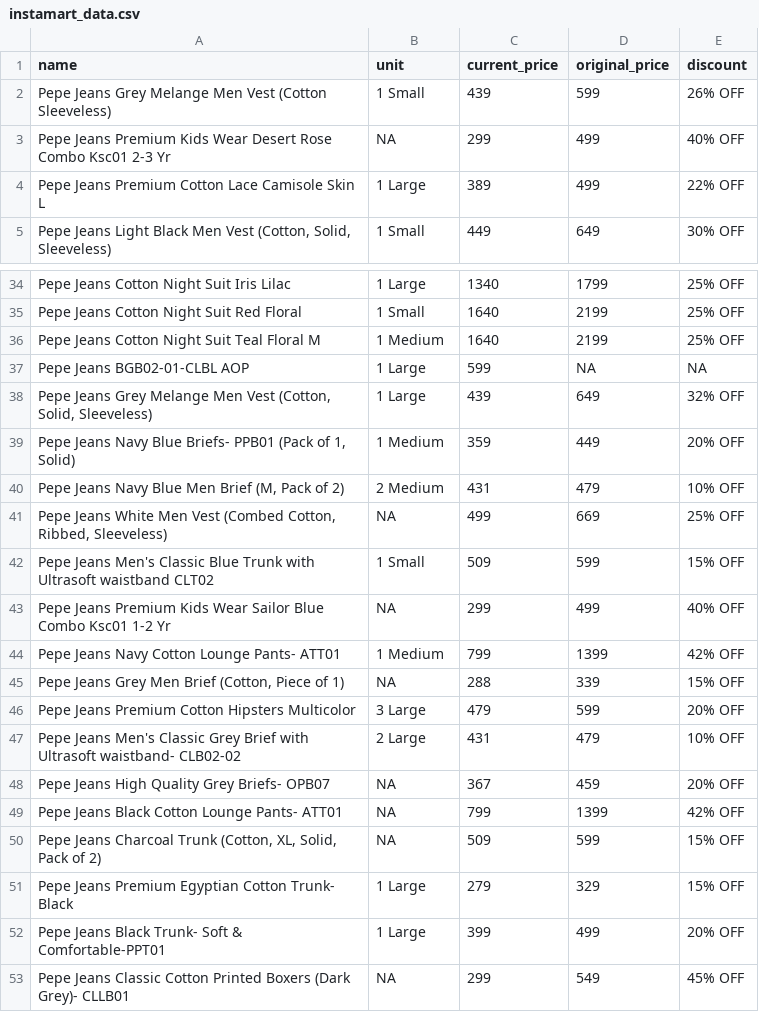
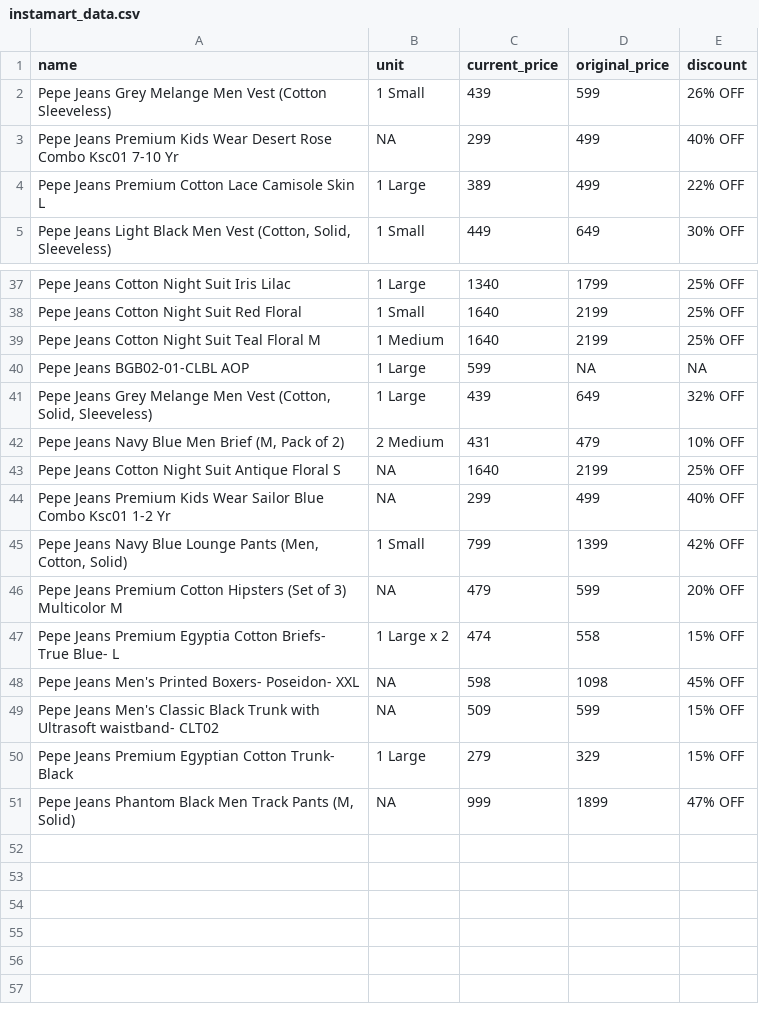
Before and after one commit to Amal-GBL/PricePulse, a CSV file: instamart_data.csv, drawn as a sheet; only a part is shown, gaps mark what is left out; the diff covers the shown part only.

```diff
--- a/instamart_data.csv
+++ b/instamart_data.csv
@@ -2,3 +2,3 @@ name,unit,current_price,original_price,discount
 Pepe Jeans Grey Melange Men Vest (Cotton Sleeveless),1 Small,439,599,26% OFF
-Pepe Jeans Premium Kids Wear Desert Rose Combo Ksc01 2-3 Yr,NA,299,499,40% OFF
+Pepe Jeans Premium Kids Wear Desert Rose Combo Ksc01 7-10 Yr,NA,299,499,40% OFF
 Pepe Jeans Premium Cotton Lace Camisole Skin L,1 Large,389,499,22% OFF
@@ -38,16 +41,11 @@ Pepe Jeans BGB02-01-CLBL AOP,1 Large,599,NA,NA
 "Pepe Jeans Grey Melange Men Vest (Cotton, Solid, Sleeveless)",1 Large,439,649,32% OFF
-"Pepe Jeans Navy Blue Briefs- PPB01 (Pack of 1, Solid)",1 Medium,359,449,20% OFF
 "Pepe Jeans Navy Blue Men Brief (M, Pack of 2)",2 Medium,431,479,10% OFF
-"Pepe Jeans White Men Vest (Combed Cotton, Ribbed, Sleeveless)",NA,499,669,25% OFF
-Pepe Jeans Men's Classic Blue Trunk with Ultrasoft waistband CLT02,1 Small,509,599,15% OFF
+Pepe Jeans Cotton Night Suit Antique Floral S,NA,1640,2199,25% OFF
 Pepe Jeans Premium Kids Wear Sailor Blue Combo Ksc01 1-2 Yr,NA,299,499,40% OFF
-Pepe Jeans Navy Cotton Lounge Pants- ATT01,1 Medium,799,1399,42% OFF
-"Pepe Jeans Grey Men Brief (Cotton, Piece of 1)",NA,288,339,15% OFF
-Pepe Jeans Premium Cotton Hipsters Multicolor,3 Large,479,599,20% OFF
-Pepe Jeans Men's Classic Grey Brief with Ultrasoft waistband- CLB02-02,2 Large,431,479,10% OFF
-Pepe Jeans High Quality Grey Briefs- OPB07,NA,367,459,20% OFF
-Pepe Jeans Black Cotton Lounge Pants- ATT01,NA,799,1399,42% OFF
-"Pepe Jeans Charcoal Trunk (Cotton, XL, Solid, Pack of 2)",NA,509,599,15% OFF
+"Pepe Jeans Navy Blue Lounge Pants (Men, Cotton, Solid)",1 Small,799,1399,42% OFF
+Pepe Jeans Premium Cotton Hipsters (Set of 3) Multicolor M,NA,479,599,20% OFF
+Pepe Jeans Premium Egyptia Cotton Briefs- True Blue- L,1 Large x 2,474,558,15% OFF
+Pepe Jeans Men's Printed Boxers- Poseidon- XXL,NA,598,1098,45% OFF
+Pepe Jeans Men's Classic Black Trunk with Ultrasoft waistband- CLT02,NA,509,599,15% OFF
 Pepe Jeans Premium Egyptian Cotton Trunk- Black,1 Large,279,329,15% OFF
-Pepe Jeans Black Trunk- Soft & Comfortable-PPT01,1 Large,399,499,20% OFF
-Pepe Jeans Classic Cotton Printed Boxers (Dark Grey)- CLLB01,NA,299,549,45% OFF
+"Pepe Jeans Phantom Black Men Track Pants (M, Solid)",NA,999,1899,47% OFF
```
Also changed, not shown: 6 added rows, 3 removed rows and 3 edited cells elsewhere in this file, 1 other file.
